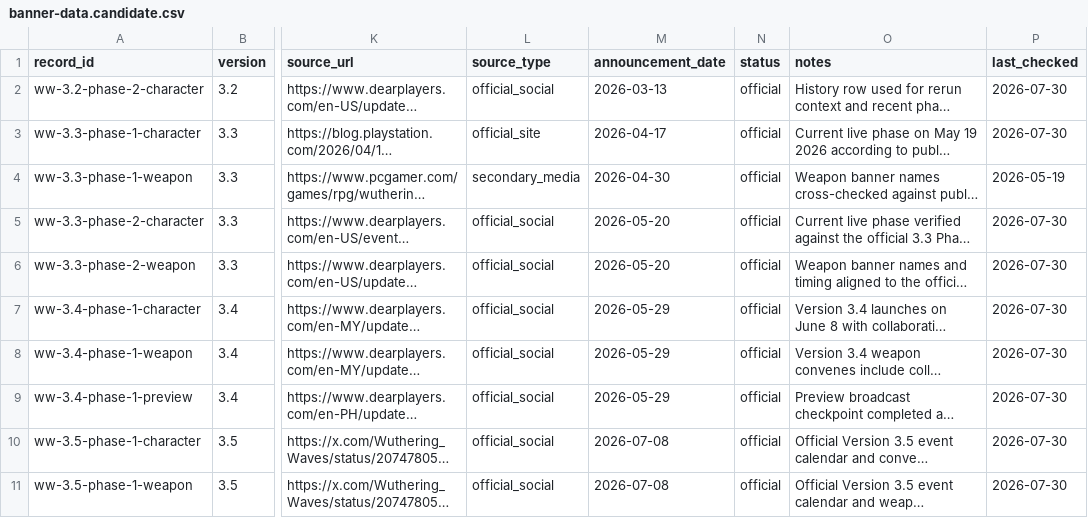
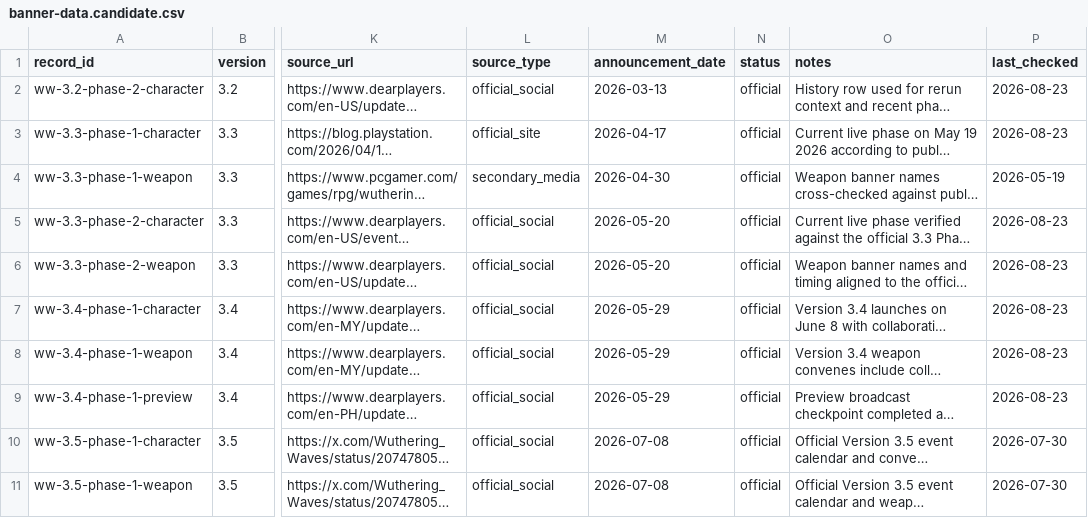
Before and after one commit to zhaobingkun/wuwabanners.net, a CSV file: data/banner-data.candidate.csv, drawn as a sheet; only a part is shown, gaps mark what is left out; long unchanged cells end in …; the diff names each change by its address in the sheet, - before the commit and + after, or states it on an @@ line.

Commit message:
chore: record daily banner check cleanup

```diff
--- a/data/banner-data.candidate.csv
+++ b/data/banner-data.candidate.csv
-P2:P3 (last_checked): 2026-07-30
+P2:P3 (last_checked): 2026-08-23
-P5:P9 (last_checked): 2026-07-30
+P5:P9 (last_checked): 2026-08-23
```
Also changed, not shown: 6 other files.
